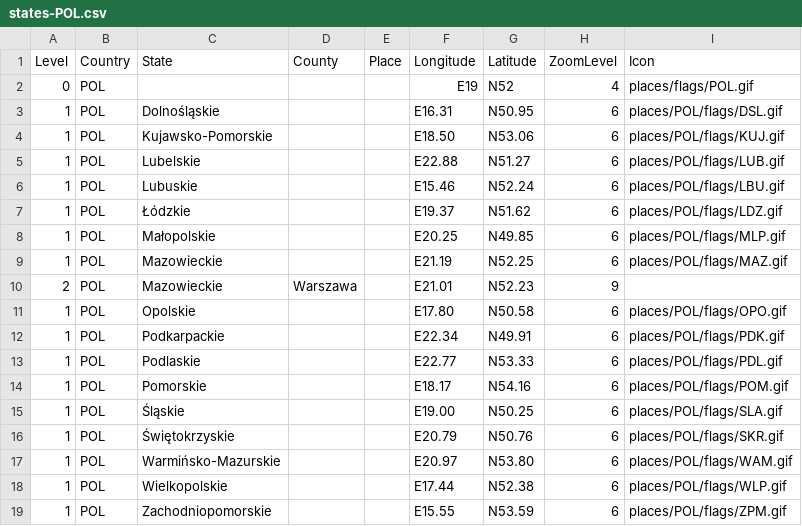
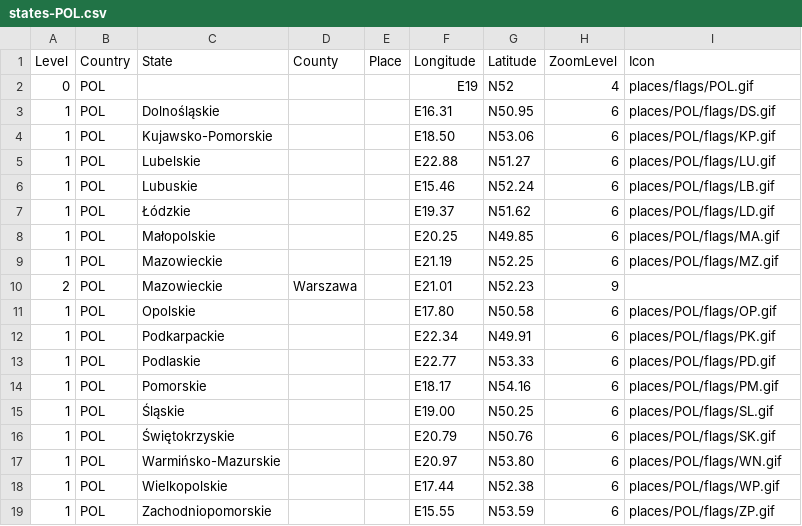
Before and after one commit to fisharebest/webtrees, a CSV file: modules/googlemap/extra/POL/states-POL.csv, drawn as a sheet.

```diff
--- a/modules/googlemap/extra/POL/states-POL.csv
+++ b/modules/googlemap/extra/POL/states-POL.csv
@@ -2,18 +2,18 @@ Level;Country;State;County;Place;Longitude;Latitude;ZoomLevel;Icon
 0;POL;;;;E19;N52;4;places/flags/POL.gif
-1;POL;Dolnośląskie;;;E16.31;N50.95;6;places/POL/flags/DSL.gif
-1;POL;Kujawsko-Pomorskie;;;E18.50;N53.06;6;places/POL/flags/KUJ.gif
-1;POL;Lubelskie;;;E22.88;N51.27;6;places/POL/flags/LUB.gif
-1;POL;Lubuskie;;;E15.46;N52.24;6;places/POL/flags/LBU.gif
-1;POL;Łódzkie;;;E19.37;N51.62;6;places/POL/flags/LDZ.gif
-1;POL;Małopolskie;;;E20.25;N49.85;6;places/POL/flags/MLP.gif
-1;POL;Mazowieckie;;;E21.19;N52.25;6;places/POL/flags/MAZ.gif
+1;POL;Dolnośląskie;;;E16.31;N50.95;6;places/POL/flags/DS.gif
+1;POL;Kujawsko-Pomorskie;;;E18.50;N53.06;6;places/POL/flags/KP.gif
+1;POL;Lubelskie;;;E22.88;N51.27;6;places/POL/flags/LU.gif
+1;POL;Lubuskie;;;E15.46;N52.24;6;places/POL/flags/LB.gif
+1;POL;Łódzkie;;;E19.37;N51.62;6;places/POL/flags/LD.gif
+1;POL;Małopolskie;;;E20.25;N49.85;6;places/POL/flags/MA.gif
+1;POL;Mazowieckie;;;E21.19;N52.25;6;places/POL/flags/MZ.gif
 2;POL;Mazowieckie;Warszawa;;E21.01;N52.23;9;
-1;POL;Opolskie;;;E17.80;N50.58;6;places/POL/flags/OPO.gif
-1;POL;Podkarpackie;;;E22.34;N49.91;6;places/POL/flags/PDK.gif
-1;POL;Podlaskie;;;E22.77;N53.33;6;places/POL/flags/PDL.gif
-1;POL;Pomorskie;;;E18.17;N54.16;6;places/POL/flags/POM.gif
-1;POL;Śląskie;;;E19.00;N50.25;6;places/POL/flags/SLA.gif
-1;POL;Świętokrzyskie;;;E20.79;N50.76;6;places/POL/flags/SKR.gif
-1;POL;Warmińsko-Mazurskie;;;E20.97;N53.80;6;places/POL/flags/WAM.gif
-1;POL;Wielkopolskie;;;E17.44;N52.38;6;places/POL/flags/WLP.gif
-1;POL;Zachodniopomorskie;;;E15.55;N53.59;6;places/POL/flags/ZPM.gif
+1;POL;Opolskie;;;E17.80;N50.58;6;places/POL/flags/OP.gif
+1;POL;Podkarpackie;;;E22.34;N49.91;6;places/POL/flags/PK.gif
+1;POL;Podlaskie;;;E22.77;N53.33;6;places/POL/flags/PD.gif
+1;POL;Pomorskie;;;E18.17;N54.16;6;places/POL/flags/PM.gif
+1;POL;Śląskie;;;E19.00;N50.25;6;places/POL/flags/SL.gif
+1;POL;Świętokrzyskie;;;E20.79;N50.76;6;places/POL/flags/SK.gif
+1;POL;Warmińsko-Mazurskie;;;E20.97;N53.80;6;places/POL/flags/WN.gif
+1;POL;Wielkopolskie;;;E17.44;N52.38;6;places/POL/flags/WP.gif
+1;POL;Zachodniopomorskie;;;E15.55;N53.59;6;places/POL/flags/ZP.gif
```
